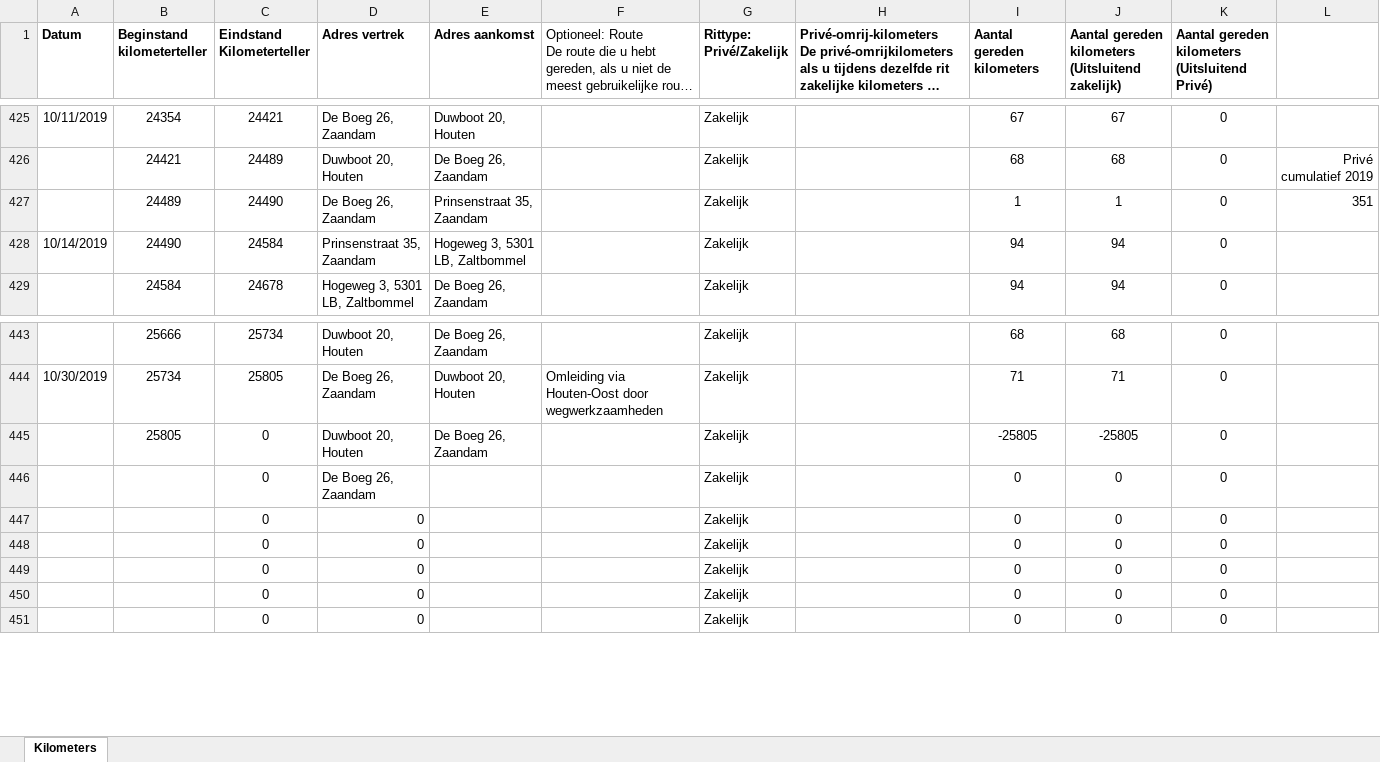
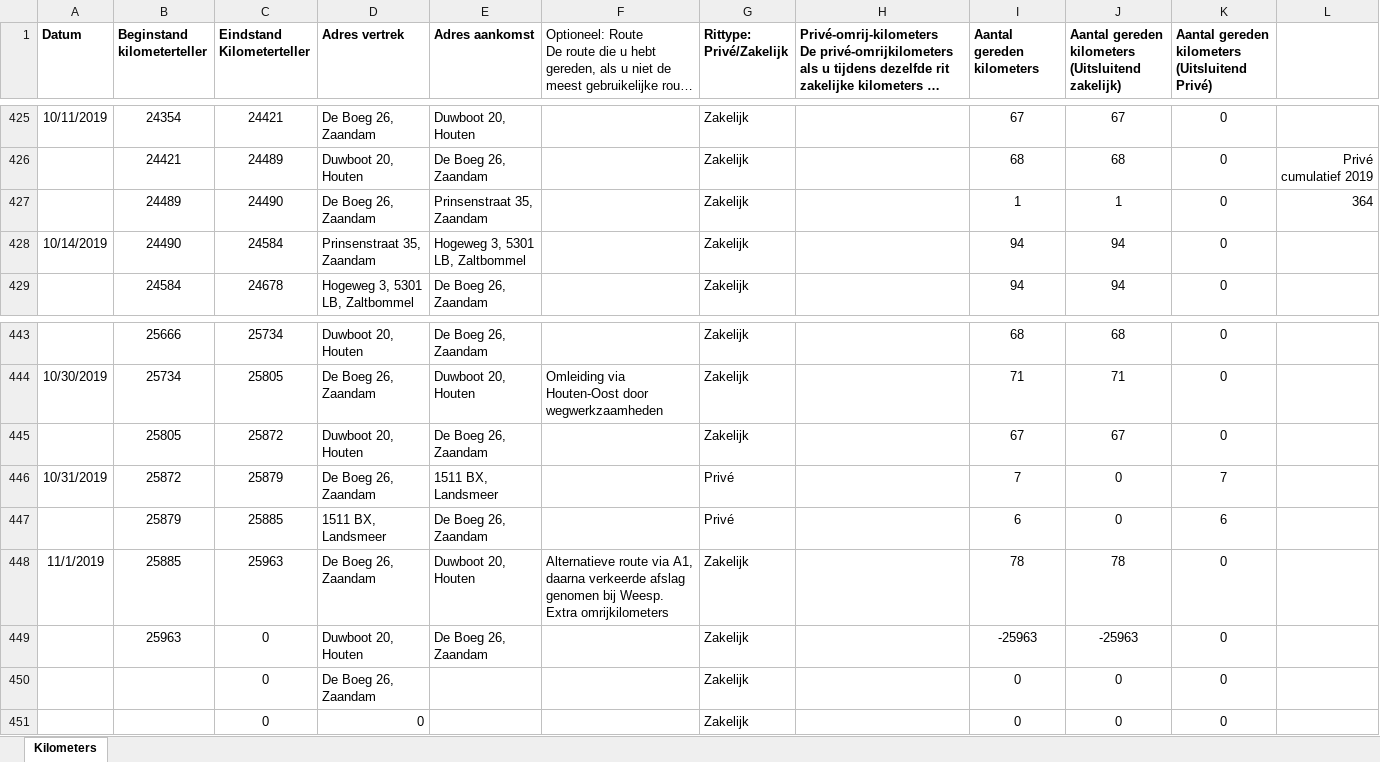
Before and after one commit to TimGroot1992/ritgegevens, an Excel workbook: Ritgegevens.xlsx, sheet Kilometers, drawn as a sheet; only a part is shown, gaps mark what is left out; long unchanged cells end in …; values as stored, in another font and other column widths than the file's, no borders; removed rows and columns are numbered as before the commit, all else as after; the diff names each change by its address in the sheet, - before the commit and + after, or states it on an @@ line.

Commit message:
01-11-2019

```diff
--- a/Ritgegevens.xlsx (sheet Kilometers)
+++ b/Ritgegevens.xlsx (sheet Kilometers)
-L427: 351
+L427: 364
-C445 (Eindstand Kilometerteller): 0
+C445 (Eindstand Kilometerteller): 25872
-I445 (Aantal gereden kilometers): -25805
+I445 (Aantal gereden kilometers): 67
-J445: -25805
+J445: 67
+row 446: 10/31/2019 | 25872 | 25879 | De Boeg 26, Zaandam | 1511 BX, Landsmeer |  | Privé |  | 7 | 0 | 7
+row 447:  | 25879 | 25885 | 1511 BX, Landsmeer | De Boeg 26, Zaandam |  | Privé |  | 6 | 0 | 6
+row 448: 11/1/2019 | 25885 | 25963 | De Boeg 26, Zaandam | Duwboot 20, Houten | Alternatieve route via A1, daarna verkeerde afslag genomen bij Weesp. Extra omrijkilometers | Zakelijk |  | 78 | 78 | 0
+row 449:  | 25963 | 0 | Duwboot 20, Houten | De Boeg 26, Zaandam |  | Zakelijk |  | -25963 | -25963 | 0
-row 447:  |  | 0 | 0 |  |  | Zakelijk |  | 0 | 0 | 0
-row 448:  |  | 0 | 0 |  |  | Zakelijk |  | 0 | 0 | 0
-row 449:  |  | 0 | 0 |  |  | Zakelijk |  | 0 | 0 | 0
-row 450:  |  | 0 | 0 |  |  | Zakelijk |  | 0 | 0 | 0
```
Also changed, not shown: formulas that keep their value.
